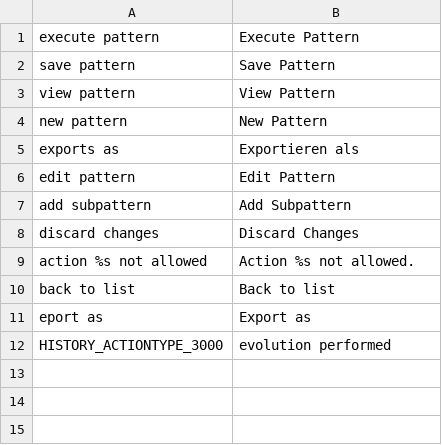
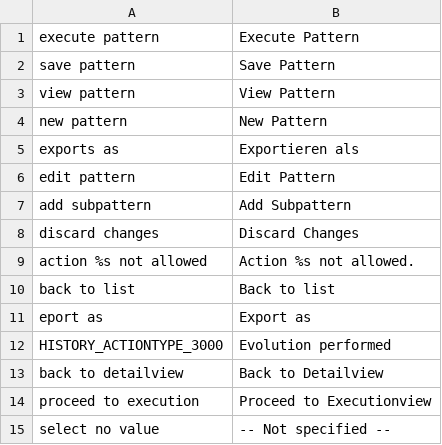
Before and after one commit to AKSW/OntoWiki, a CSV file: extensions2/patternmanager/languages/patternmanager-en.csv, drawn as a sheet.

```diff
--- a/extensions2/patternmanager/languages/patternmanager-en.csv
+++ b/extensions2/patternmanager/languages/patternmanager-en.csv
@@ -11,2 +11,5 @@ back to list;Back to list
 eport as;Export as
-HISTORY_ACTIONTYPE_3000;evolution performed
+HISTORY_ACTIONTYPE_3000;Evolution performed
+back to detailview;Back to Detailview
+proceed to execution;Proceed to Executionview
+select no value;-- Not specified --
```
Also changed, not shown: extensions2/patternmanager/languages/patternmanager-de.csv, 9 other files.
